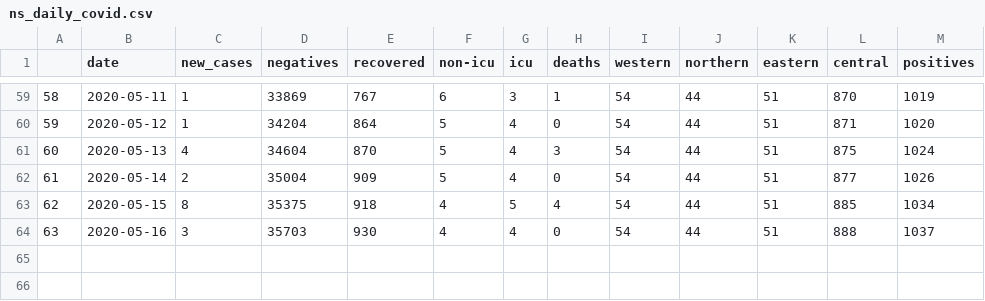
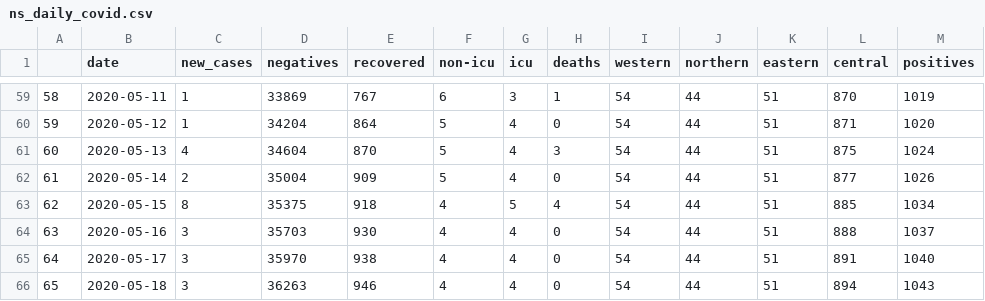
Before and after one commit to gshotwell/ns_covid, a CSV file: ns_daily_covid.csv, drawn as a sheet; only a part is shown, gaps mark what is left out.

```diff
--- a/ns_daily_covid.csv
+++ b/ns_daily_covid.csv
@@ -64 +64,3 @@
 "63",2020-05-16,3,35703,930,4,4,0,54,44,51,888,1037
+"64",2020-05-17,3,35970,938,4,4,0,54,44,51,891,1040
+"65",2020-05-18,3,36263,946,4,4,0,54,44,51,894,1043
```
Also changed, not shown: input.csv, 2 other files.
